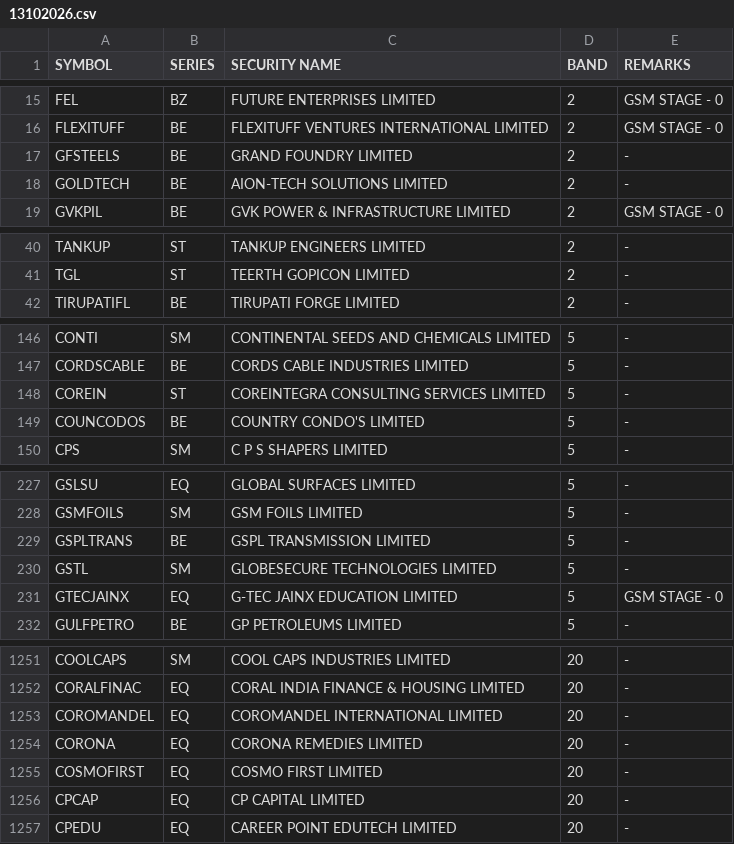
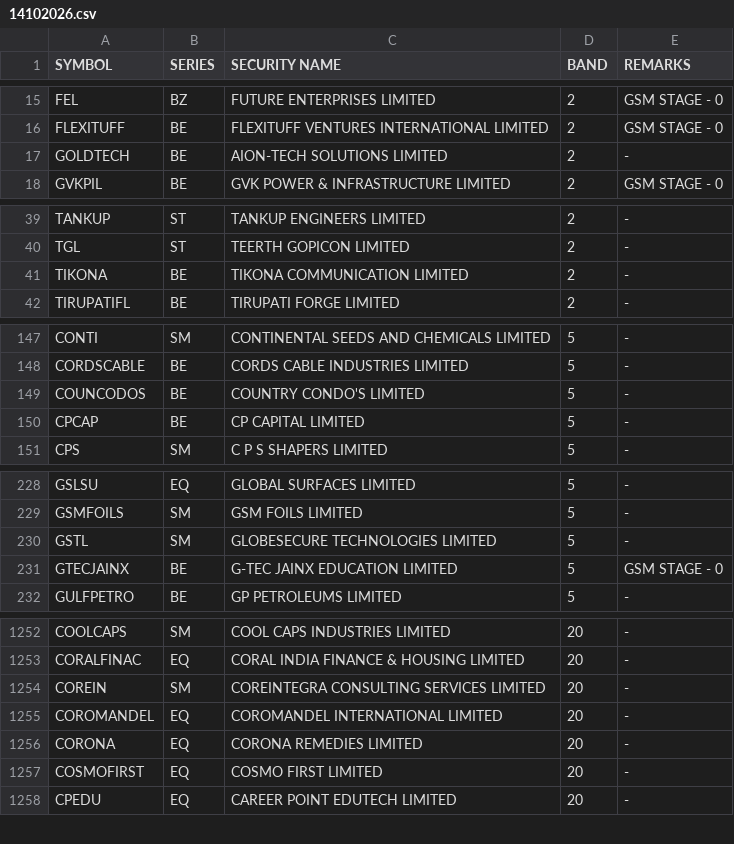
Before and after one commit to Anny26022/price_band, a CSV file: 14102026.csv (was 13102026.csv), drawn as a sheet; only a part is shown, gaps mark what is left out; the diff covers the shown part only.

```diff
--- a/13102026.csv
+++ b/14102026.csv
@@ -16,3 +16,2 @@ FEL,BZ,FUTURE ENTERPRISES LIMITED,2,GSM STAGE - 0
 FLEXITUFF,BE,FLEXITUFF VENTURES INTERNATIONAL LIMITED,2,GSM STAGE - 0
-GFSTEELS,BE,GRAND FOUNDRY LIMITED,2,-
 GOLDTECH,BE,AION-TECH SOLUTIONS LIMITED,2,-
@@ -41,2 +40,3 @@ TANKUP,ST,TANKUP ENGINEERS LIMITED,2,-
 TGL,ST,TEERTH GOPICON LIMITED,2,-
+TIKONA,BE,TIKONA COMMUNICATION LIMITED,2,-
 TIRUPATIFL,BE,TIRUPATI FORGE LIMITED,2,-
@@ -147,4 +148,4 @@ CONTI,SM,CONTINENTAL SEEDS AND CHEMICALS LIMITED,5,-
 CORDSCABLE,BE,CORDS CABLE INDUSTRIES LIMITED,5,-
-COREIN,ST,COREINTEGRA CONSULTING SERVICES LIMITED,5,-
 COUNCODOS,BE,COUNTRY CONDO'S LIMITED,5,-
+CPCAP,BE,CP CAPITAL LIMITED,5,-
 CPS,SM,C P S SHAPERS LIMITED,5,-
@@ -228,5 +229,4 @@ GSLSU,EQ,GLOBAL SURFACES LIMITED,5,-
 GSMFOILS,SM,GSM FOILS LIMITED,5,-
-GSPLTRANS,BE,GSPL TRANSMISSION LIMITED,5,-
 GSTL,SM,GLOBESECURE TECHNOLOGIES LIMITED,5,-
-GTECJAINX,EQ,G-TEC JAINX EDUCATION LIMITED,5,GSM STAGE - 0
+GTECJAINX,BE,G-TEC JAINX EDUCATION LIMITED,5,GSM STAGE - 0
 GULFPETRO,BE,GP PETROLEUMS LIMITED,5,-
@@ -1252,2 +1253,3 @@ COOLCAPS,SM,COOL CAPS INDUSTRIES LIMITED,20,-
 CORALFINAC,EQ,CORAL INDIA FINANCE & HOUSING LIMITED,20,-
+COREIN,SM,COREINTEGRA CONSULTING SERVICES LIMITED,20,-
 COROMANDEL,EQ,COROMANDEL INTERNATIONAL LIMITED,20,-
@@ -1255,3 +1257,2 @@ CORONA,EQ,CORONA REMEDIES LIMITED,20,-
 COSMOFIRST,EQ,COSMO FIRST LIMITED,20,-
-CPCAP,EQ,CP CAPITAL LIMITED,20,-
 CPEDU,EQ,CAREER POINT EDUTECH LIMITED,20,-
```
Also changed, not shown: 12 added rows, 11 removed rows and 8 edited cells elsewhere in this file.
